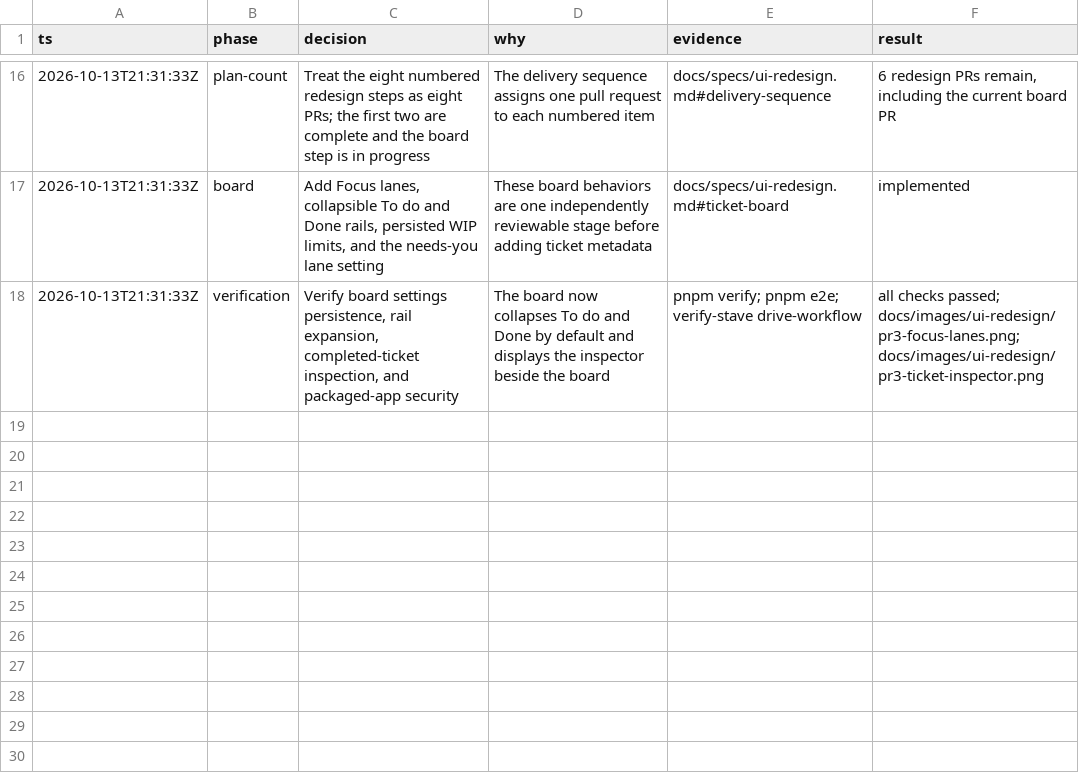
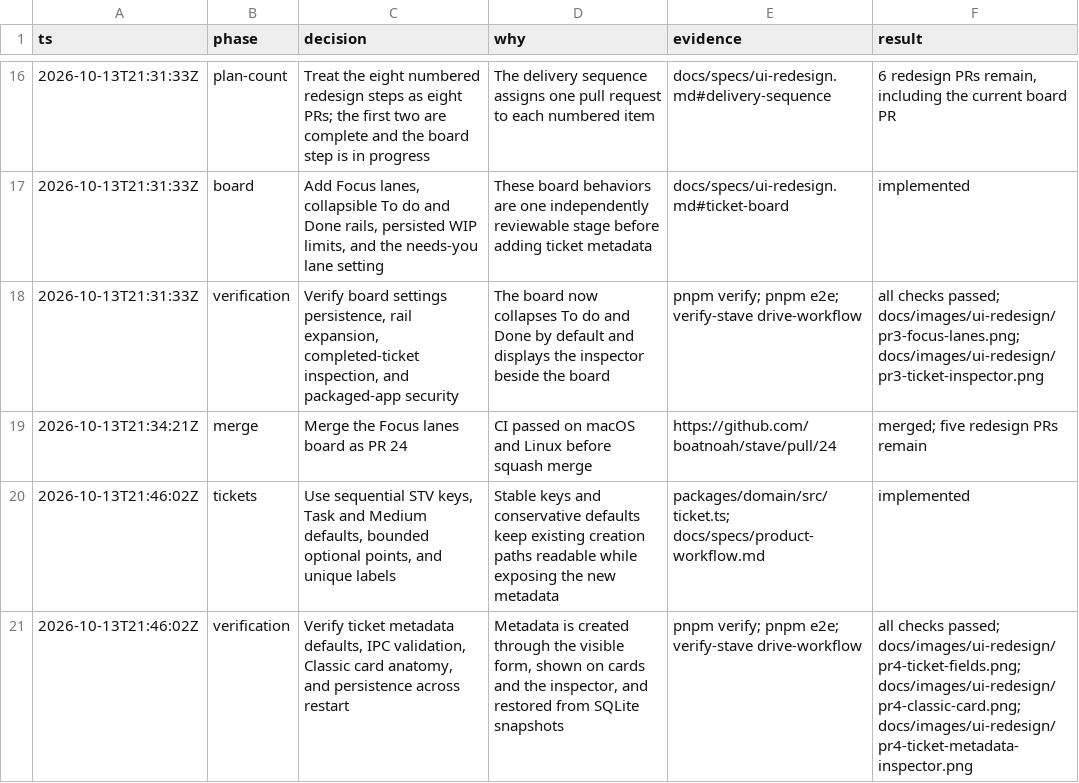
Before and after one commit to boatnoah/stave, a TSV file: docs/ui-redesign-decisions.tsv, drawn as a sheet; only a part is shown, gaps mark what is left out.

Commit message:
feat(desktop): add ticket metadata and keys (#25)
## Summary

Adds per-project sequential ticket keys and typed ticket metadata: type,
priority, optional points, epic, and labels. Existing snapshots receive
stable keys and default metadata. IPC validates new requests and stored
fields.

The ticket form captures the metadata, Classic cards show the type, key,
priority, points, epic, labels, and assigned avatar, and the inspector
shows the ticket details. The workflow and redesign specs now record the
key format and defaults.

## Verification

- [x] `pnpm verify` passes
- [x] Specs in `docs/specs/` updated for behaviour changes
- [x] UI changes verified in the real app
- `pnpm e2e` passes, including metadata persistence across restart.
- `verify-stave drive-workflow` passes and observes the `STV-1` key,
Task type, and Medium priority.

### Ticket form

![Ticket form with metadata
fields](docs/images/ui-redesign/pr4-ticket-fields.png)

### Classic card

![Classic ticket card with type, key, priority, and
avatar](docs/images/ui-redesign/pr4-classic-card.png)

### Ticket inspector

![Ticket metadata in the inspector beside the
board](docs/images/ui-redesign/pr4-ticket-metadata-inspector.png)

```diff
--- a/docs/ui-redesign-decisions.tsv
+++ b/docs/ui-redesign-decisions.tsv
@@ -18 +18,4 @@ ts	phase	decision	why	evidence	result
 2026-10-13T21:31:33Z	verification	Verify board settings persistence, rail expansion, completed-ticket inspection, and packaged-app security	The board now collapses To do and Done by default and displays the inspector beside the board	pnpm verify; pnpm e2e; verify-stave drive-workflow	all checks passed; docs/images/ui-redesign/pr3-focus-lanes.png; docs/images/ui-redesign/pr3-ticket-inspector.png
+2026-10-13T21:34:21Z	merge	Merge the Focus lanes board as PR 24	CI passed on macOS and Linux before squash merge	https://github.com/boatnoah/stave/pull/24	merged; five redesign PRs remain
+2026-10-13T21:46:02Z	tickets	Use sequential STV keys, Task and Medium defaults, bounded optional points, and unique labels	Stable keys and conservative defaults keep existing creation paths readable while exposing the new metadata	packages/domain/src/ticket.ts; docs/specs/product-workflow.md	implemented
+2026-10-13T21:46:02Z	verification	Verify ticket metadata defaults, IPC validation, Classic card anatomy, and persistence across restart	Metadata is created through the visible form, shown on cards and the inspector, and restored from SQLite snapshots	pnpm verify; pnpm e2e; verify-stave drive-workflow	all checks passed; docs/images/ui-redesign/pr4-ticket-fields.png; docs/images/ui-redesign/pr4-classic-card.png; docs/images/ui-redesign/pr4-ticket-metadata-inspector.png
```
Also changed, not shown: 19 other files.
